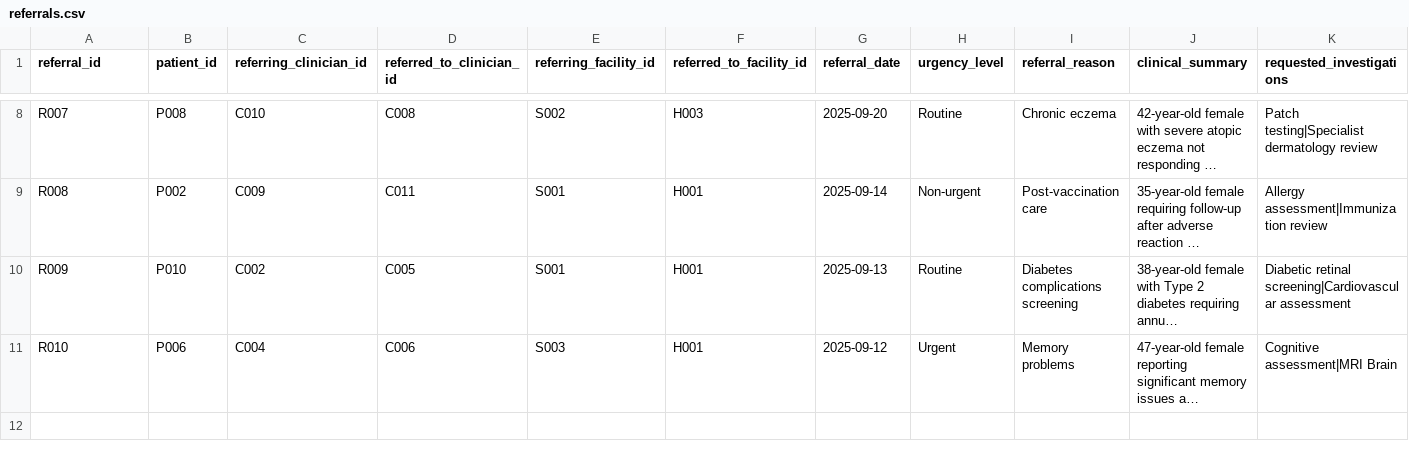
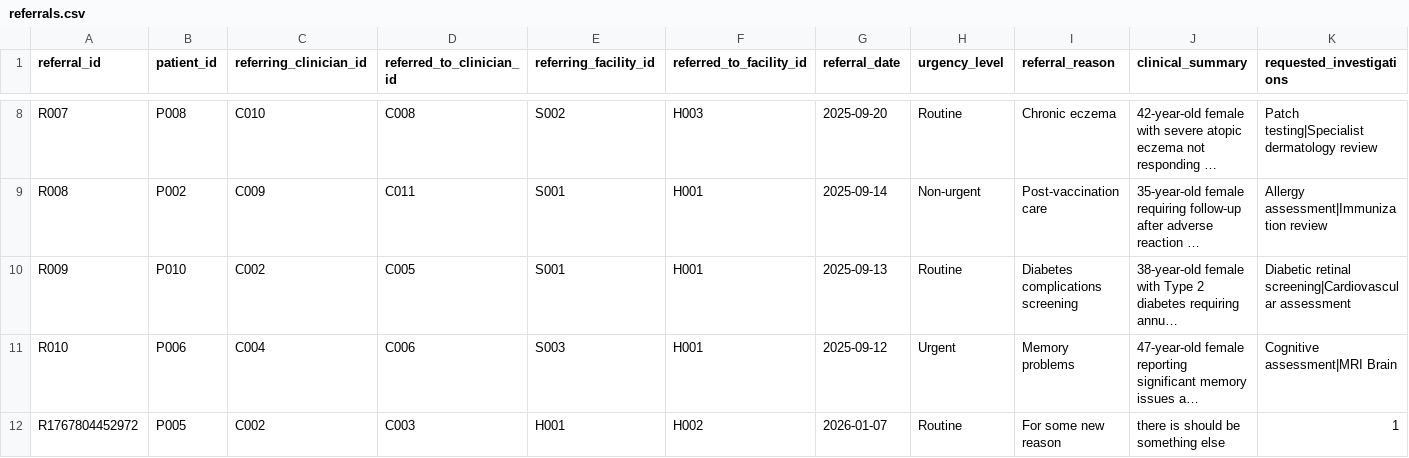
Before and after one commit to Xusk947/uni-hms, a CSV file: referrals.csv, drawn as a sheet; only a part is shown, gaps mark what is left out; long unchanged cells end in …; rows hold the shown columns only; the diff names each change by its address in the sheet, - before the commit and + after, or states it on an @@ line.

```diff
--- a/referrals.csv
+++ b/referrals.csv
+row 12: R1767804452972 | P005 | C002 | C003 | H001 | H002 | 2026-01-07 | Routine | For some new reason | there is should be something else | 1
```
Also changed, not shown: appointments.csv, clinicians.csv, 13 other files.
